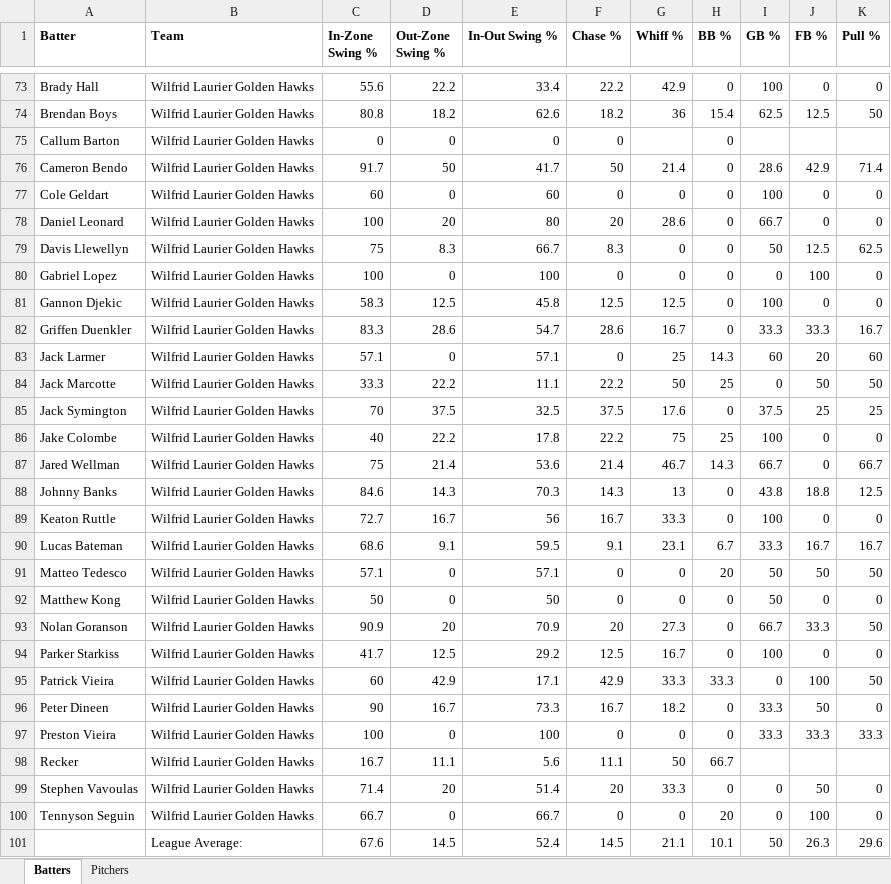
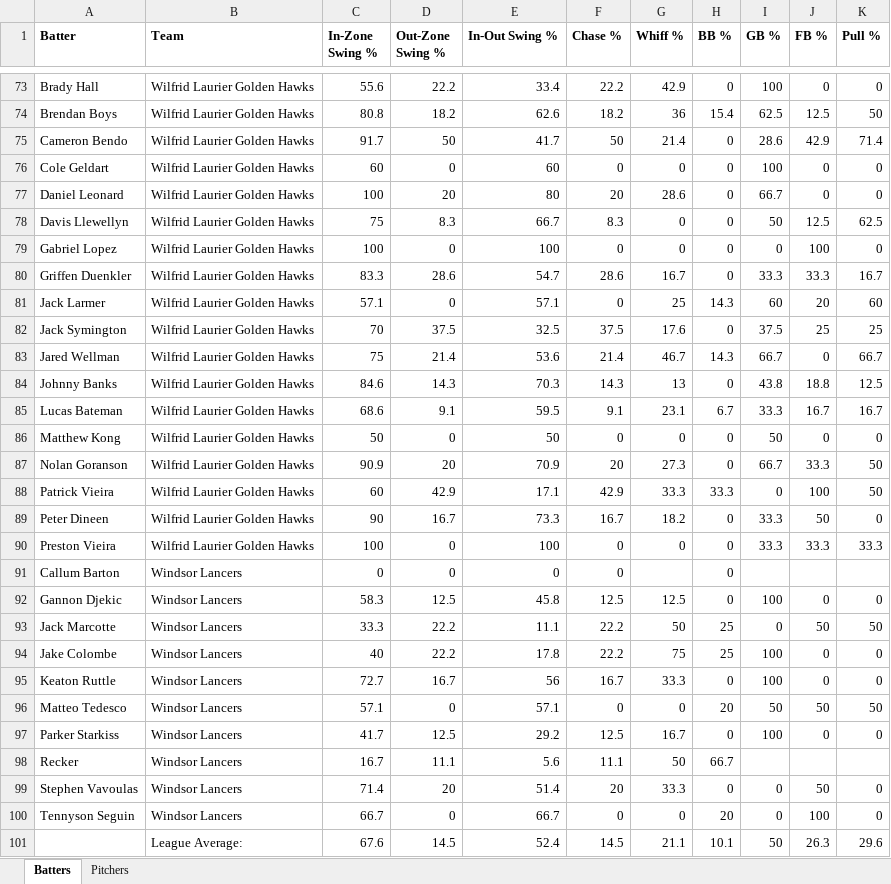
Before and after one commit to bigfishy06/data-diamond, an Excel workbook: oua/data/summary2026oua.xlsx, sheet Batters, drawn as a sheet; only a part is shown, gaps mark what is left out; values as stored, in another font and other column widths than the file's, no borders; table styles not drawn; removed rows and columns are numbered as before the commit, all else as after; the diff names each change by its address in the sheet, - before the commit and + after, or states it on an @@ line.

```diff
--- a/oua/data/summary2026oua.xlsx (sheet Batters)
+++ b/oua/data/summary2026oua.xlsx (sheet Batters)
-row 75: Callum Barton | Wilfrid Laurier Golden Hawks | 0 | 0 | 0 | 0 |  | 0
-row 81: Gannon Djekic | Wilfrid Laurier Golden Hawks | 58.3 | 12.5 | 45.8 | 12.5 | 12.5 | 0 | 100 | 0 | 0
-row 84: Jack Marcotte | Wilfrid Laurier Golden Hawks | 33.3 | 22.2 | 11.1 | 22.2 | 50 | 25 | 0 | 50 | 50
-row 86: Jake Colombe | Wilfrid Laurier Golden Hawks | 40 | 22.2 | 17.8 | 22.2 | 75 | 25 | 100 | 0 | 0
-row 89: Keaton Ruttle | Wilfrid Laurier Golden Hawks | 72.7 | 16.7 | 56 | 16.7 | 33.3 | 0 | 100 | 0 | 0
-row 91: Matteo Tedesco | Wilfrid Laurier Golden Hawks | 57.1 | 0 | 57.1 | 0 | 0 | 20 | 50 | 50 | 50
-row 94: Parker Starkiss | Wilfrid Laurier Golden Hawks | 41.7 | 12.5 | 29.2 | 12.5 | 16.7 | 0 | 100 | 0 | 0
+row 91: Callum Barton | Windsor Lancers | 0 | 0 | 0 | 0 |  | 0
+row 92: Gannon Djekic | Windsor Lancers | 58.3 | 12.5 | 45.8 | 12.5 | 12.5 | 0 | 100 | 0 | 0
+row 93: Jack Marcotte | Windsor Lancers | 33.3 | 22.2 | 11.1 | 22.2 | 50 | 25 | 0 | 50 | 50
+row 94: Jake Colombe | Windsor Lancers | 40 | 22.2 | 17.8 | 22.2 | 75 | 25 | 100 | 0 | 0
+row 95: Keaton Ruttle | Windsor Lancers | 72.7 | 16.7 | 56 | 16.7 | 33.3 | 0 | 100 | 0 | 0
+row 96: Matteo Tedesco | Windsor Lancers | 57.1 | 0 | 57.1 | 0 | 0 | 20 | 50 | 50 | 50
+row 97: Parker Starkiss | Windsor Lancers | 41.7 | 12.5 | 29.2 | 12.5 | 16.7 | 0 | 100 | 0 | 0
-B98:B100 (Team): Wilfrid Laurier Golden Hawks
+B98:B100 (Team): Windsor Lancers
```
Also changed, not shown: sheet Pitchers, 4 other files.
